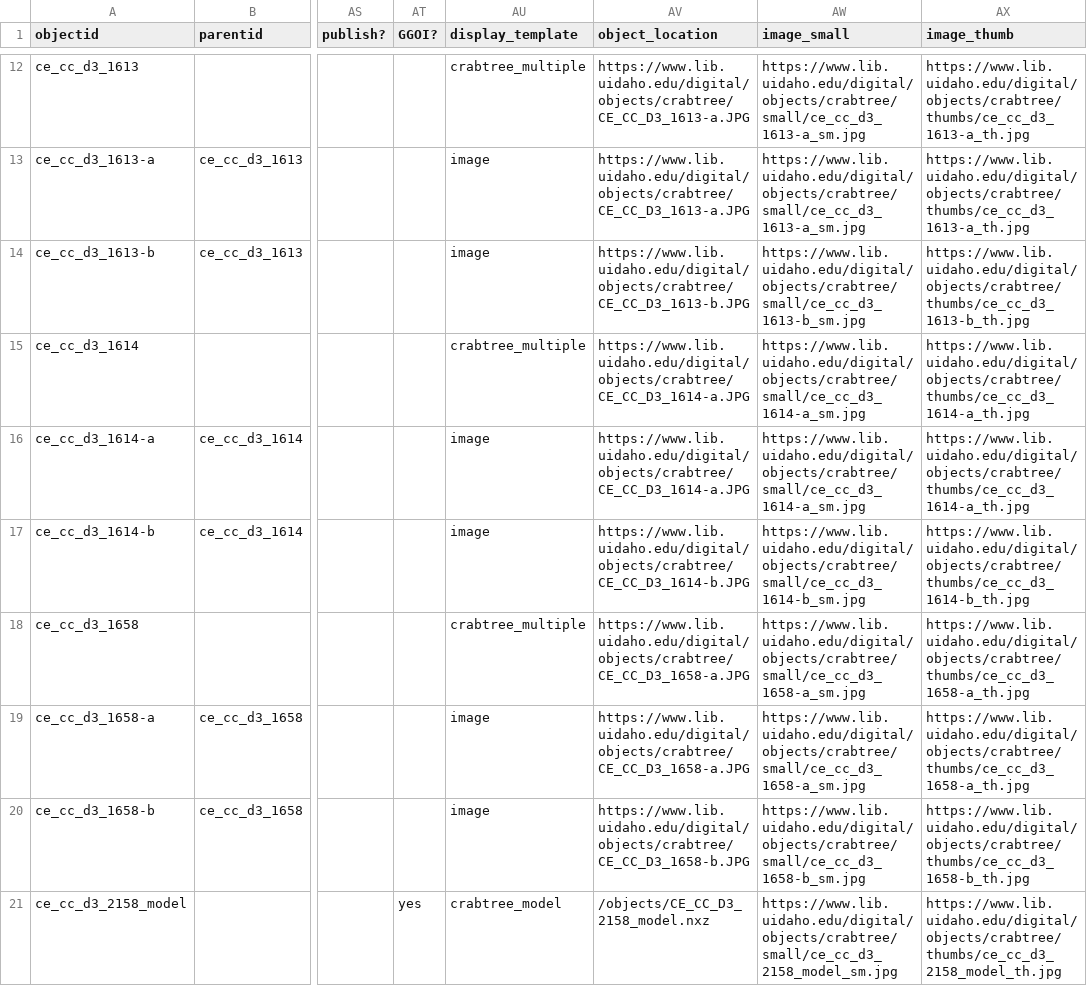
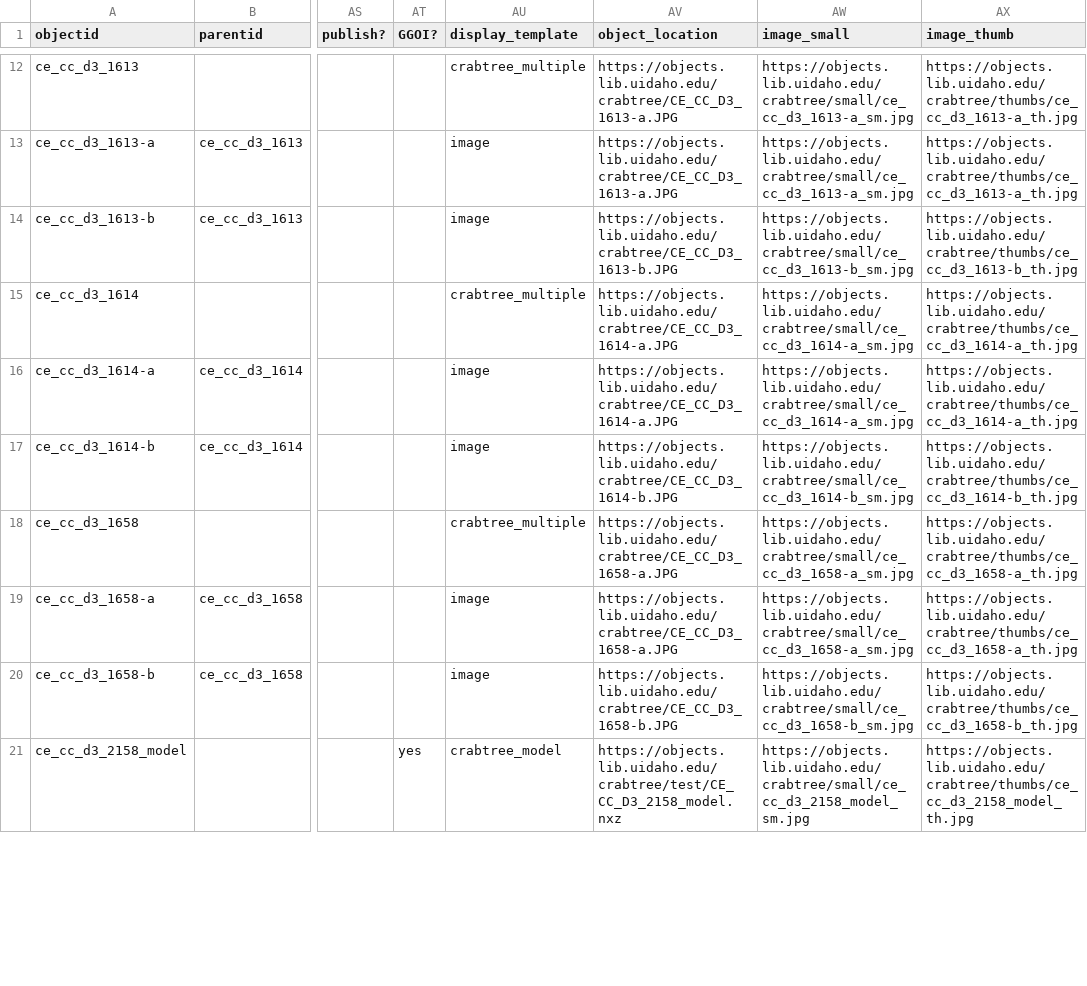
Before and after one commit to thecdil/crabtree_source, a CSV file: _data/crabtree-test-set.csv, drawn as a sheet; only a part is shown, gaps mark what is left out; the diff covers the shown part only; the diff names each change by its address in the sheet, - before the commit and + after, or states it on an @@ line.

Commit message:
update object location

```diff
--- a/_data/crabtree-test-set.csv
+++ b/_data/crabtree-test-set.csv
-AV12:AV13 (object_location): https://www.lib.uidaho.edu/digital/objects/crabtree/CE_CC_D3_1613-a.JPG
+AV12:AV13 (object_location): https://objects.lib.uidaho.edu/crabtree/CE_CC_D3_1613-a.JPG
-AW12:AW13 (image_small): https://www.lib.uidaho.edu/digital/objects/crabtree/small/ce_cc_d3_1613-a_sm.jpg
+AW12:AW13 (image_small): https://objects.lib.uidaho.edu/crabtree/small/ce_cc_d3_1613-a_sm.jpg
-AX12:AX13 (image_thumb): https://www.lib.uidaho.edu/digital/objects/crabtree/thumbs/ce_cc_d3_1613-a_th.jpg
+AX12:AX13 (image_thumb): https://objects.lib.uidaho.edu/crabtree/thumbs/ce_cc_d3_1613-a_th.jpg
-AV14 (object_location): https://www.lib.uidaho.edu/digital/objects/crabtree/CE_CC_D3_1613-b.JPG
+AV14 (object_location): https://objects.lib.uidaho.edu/crabtree/CE_CC_D3_1613-b.JPG
-AW14 (image_small): https://www.lib.uidaho.edu/digital/objects/crabtree/small/ce_cc_d3_1613-b_sm.jpg
+AW14 (image_small): https://objects.lib.uidaho.edu/crabtree/small/ce_cc_d3_1613-b_sm.jpg
-AX14 (image_thumb): https://www.lib.uidaho.edu/digital/objects/crabtree/thumbs/ce_cc_d3_1613-b_th.jpg
+AX14 (image_thumb): https://objects.lib.uidaho.edu/crabtree/thumbs/ce_cc_d3_1613-b_th.jpg
-AV15:AV16 (object_location): https://www.lib.uidaho.edu/digital/objects/crabtree/CE_CC_D3_1614-a.JPG
+AV15:AV16 (object_location): https://objects.lib.uidaho.edu/crabtree/CE_CC_D3_1614-a.JPG
-AW15:AW16 (image_small): https://www.lib.uidaho.edu/digital/objects/crabtree/small/ce_cc_d3_1614-a_sm.jpg
+AW15:AW16 (image_small): https://objects.lib.uidaho.edu/crabtree/small/ce_cc_d3_1614-a_sm.jpg
-AX15:AX16 (image_thumb): https://www.lib.uidaho.edu/digital/objects/crabtree/thumbs/ce_cc_d3_1614-a_th.jpg
+AX15:AX16 (image_thumb): https://objects.lib.uidaho.edu/crabtree/thumbs/ce_cc_d3_1614-a_th.jpg
-AV17 (object_location): https://www.lib.uidaho.edu/digital/objects/crabtree/CE_CC_D3_1614-b.JPG
+AV17 (object_location): https://objects.lib.uidaho.edu/crabtree/CE_CC_D3_1614-b.JPG
-AW17 (image_small): https://www.lib.uidaho.edu/digital/objects/crabtree/small/ce_cc_d3_1614-b_sm.jpg
+AW17 (image_small): https://objects.lib.uidaho.edu/crabtree/small/ce_cc_d3_1614-b_sm.jpg
-AX17 (image_thumb): https://www.lib.uidaho.edu/digital/objects/crabtree/thumbs/ce_cc_d3_1614-b_th.jpg
+AX17 (image_thumb): https://objects.lib.uidaho.edu/crabtree/thumbs/ce_cc_d3_1614-b_th.jpg
-AV18:AV19 (object_location): https://www.lib.uidaho.edu/digital/objects/crabtree/CE_CC_D3_1658-a.JPG
+AV18:AV19 (object_location): https://objects.lib.uidaho.edu/crabtree/CE_CC_D3_1658-a.JPG
-AW18:AW19 (image_small): https://www.lib.uidaho.edu/digital/objects/crabtree/small/ce_cc_d3_1658-a_sm.jpg
+AW18:AW19 (image_small): https://objects.lib.uidaho.edu/crabtree/small/ce_cc_d3_1658-a_sm.jpg
-AX18:AX19 (image_thumb): https://www.lib.uidaho.edu/digital/objects/crabtree/thumbs/ce_cc_d3_1658-a_th.jpg
+AX18:AX19 (image_thumb): https://objects.lib.uidaho.edu/crabtree/thumbs/ce_cc_d3_1658-a_th.jpg
-AV20 (object_location): https://www.lib.uidaho.edu/digital/objects/crabtree/CE_CC_D3_1658-b.JPG
+AV20 (object_location): https://objects.lib.uidaho.edu/crabtree/CE_CC_D3_1658-b.JPG
-AW20 (image_small): https://www.lib.uidaho.edu/digital/objects/crabtree/small/ce_cc_d3_1658-b_sm.jpg
+AW20 (image_small): https://objects.lib.uidaho.edu/crabtree/small/ce_cc_d3_1658-b_sm.jpg
-AX20 (image_thumb): https://www.lib.uidaho.edu/digital/objects/crabtree/thumbs/ce_cc_d3_1658-b_th.jpg
+AX20 (image_thumb): https://objects.lib.uidaho.edu/crabtree/thumbs/ce_cc_d3_1658-b_th.jpg
-AV21 (object_location): /objects/CE_CC_D3_2158_model.nxz
+AV21 (object_location): https://objects.lib.uidaho.edu/crabtree/test/CE_CC_D3_2158_model.nxz
-AW21 (image_small): https://www.lib.uidaho.edu/digital/objects/crabtree/small/ce_cc_d3_2158_model_sm.jpg
+AW21 (image_small): https://objects.lib.uidaho.edu/crabtree/small/ce_cc_d3_2158_model_sm.jpg
-AX21 (image_thumb): https://www.lib.uidaho.edu/digital/objects/crabtree/thumbs/ce_cc_d3_2158_model_th.jpg
+AX21 (image_thumb): https://objects.lib.uidaho.edu/crabtree/thumbs/ce_cc_d3_2158_model_th.jpg
```
Also changed, not shown: 87 edited cells elsewhere in this file.
